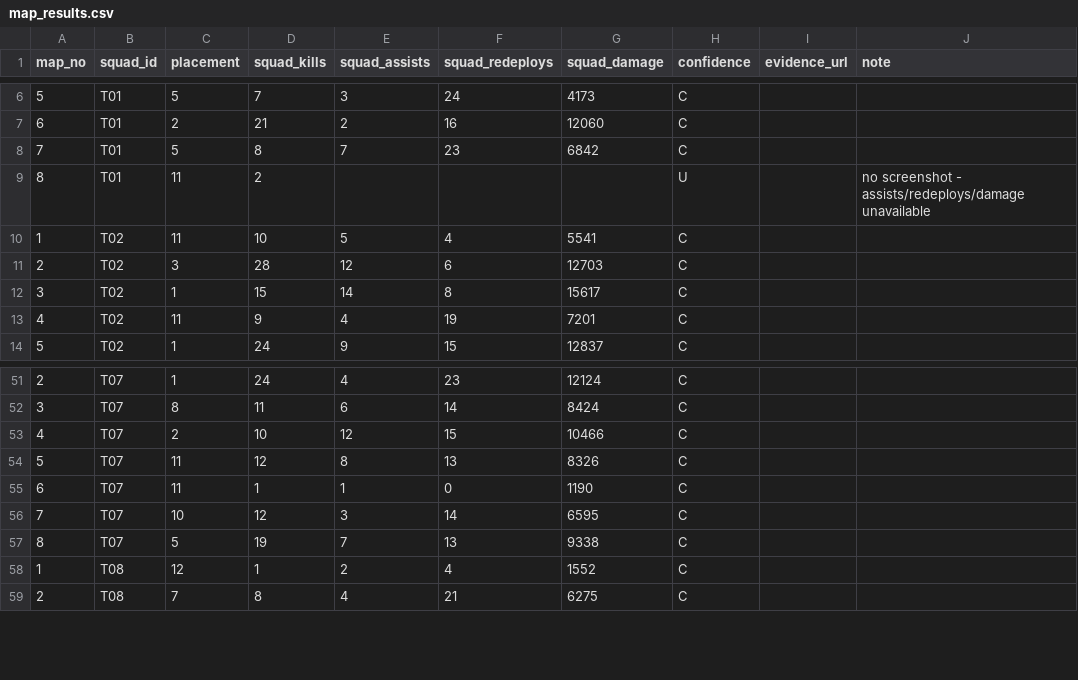
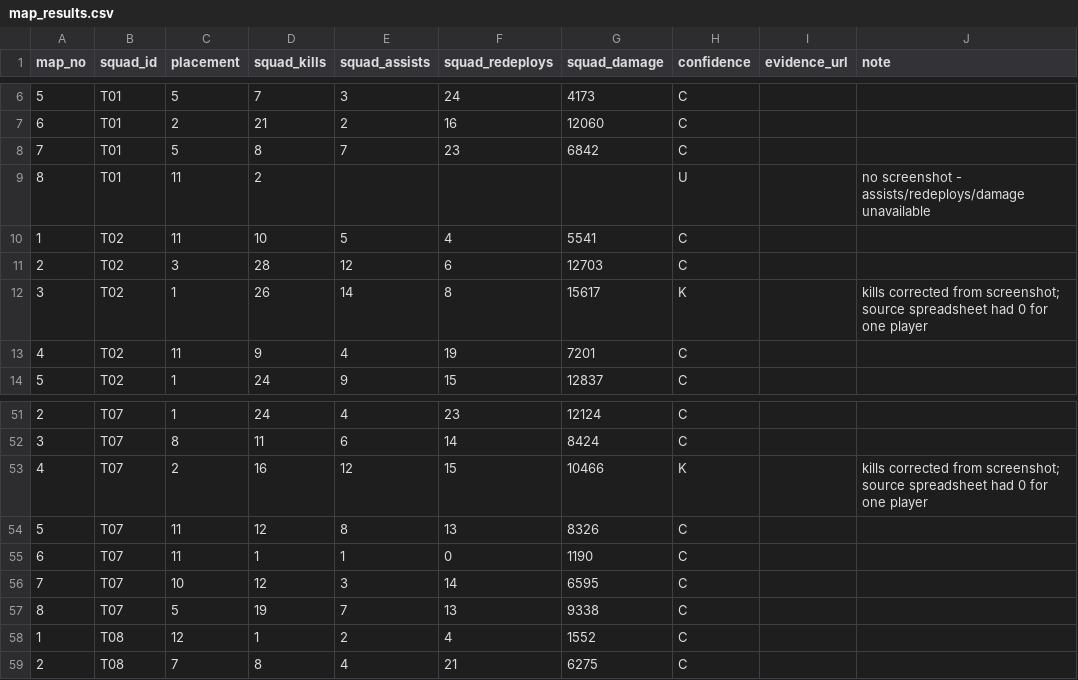
Before and after one commit to slight-oce/WZ-Customs, a CSV file: data/tournaments/2026-08-01/map_results.csv, drawn as a sheet; only a part is shown, gaps mark what is left out.

```diff
--- a/data/tournaments/2026-08-01/map_results.csv
+++ b/data/tournaments/2026-08-01/map_results.csv
@@ -11,3 +11,3 @@ map_no,squad_id,placement,squad_kills,squad_assists,squad_redeploys,squad_damage
 2,T02,3,28,12,6,12703,C,,
-3,T02,1,15,14,8,15617,C,,
+3,T02,1,26,14,8,15617,K,,kills corrected from screenshot; source spreadsheet had 0 for one player
 4,T02,11,9,4,19,7201,C,,
@@ -52,3 +52,3 @@ map_no,squad_id,placement,squad_kills,squad_assists,squad_redeploys,squad_damage
 3,T07,8,11,6,14,8424,C,,
-4,T07,2,10,12,15,10466,C,,
+4,T07,2,16,12,15,10466,K,,kills corrected from screenshot; source spreadsheet had 0 for one player
 5,T07,11,12,8,13,8326,C,,
```
Also changed, not shown: data/tournaments/2026-08-01/player_map.csv, 1 other file.
